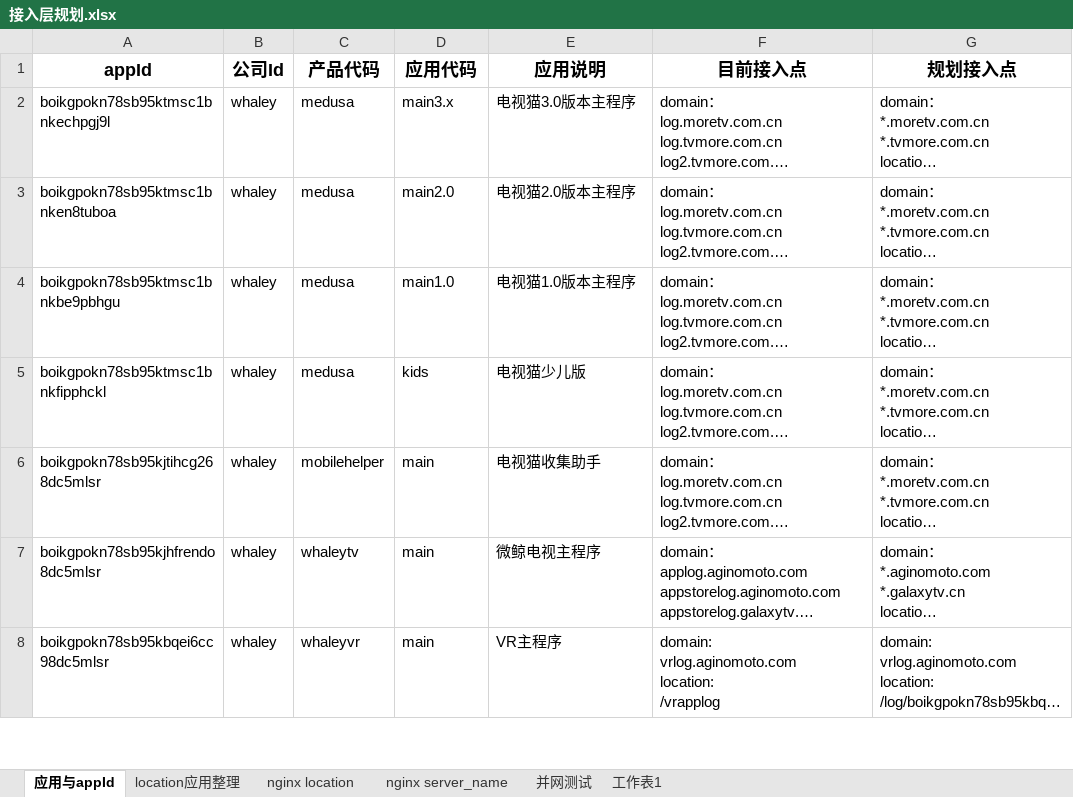
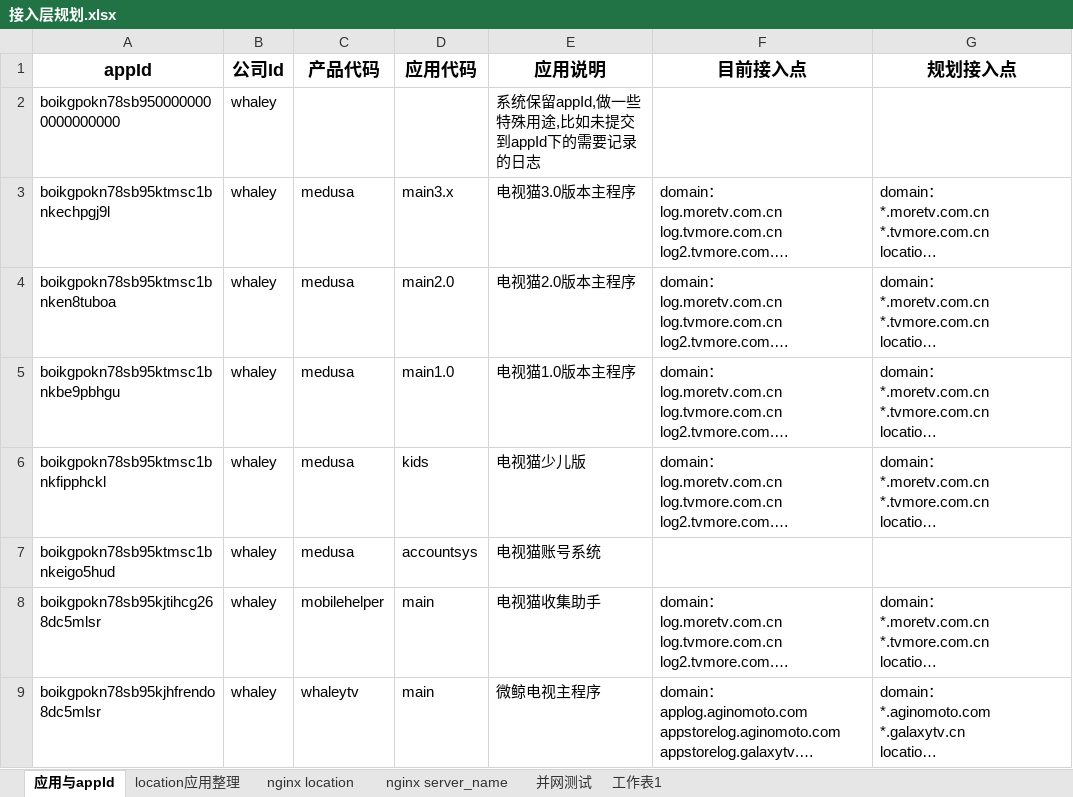
Before and after one commit to un-knower/logsys, an Excel workbook: docs/design/接入层规划.xlsx, sheet 应用与appId, drawn as a sheet; only a part is shown; the shorter side is filled out with more unchanged rows; long unchanged cells end in …; values as stored, in another font and other column widths than the file's, no borders; the diff names each change by its address in the sheet, - before the commit and + after, or states it on an @@ line.

Commit message:
补充appId

```diff
--- a/docs/design/接入层规划.xlsx (sheet 应用与appId)
+++ b/docs/design/接入层规划.xlsx (sheet 应用与appId)
+row 2: boikgpokn78sb9500000000000000000 | whaley |  |  | 系统保留appId,做一些特殊用途,比如未提交到appId下的需要记录的日志
+row 7: boikgpokn78sb95ktmsc1bnkeigo5hud | whaley | medusa | accountsys | 电视猫账号系统
```
